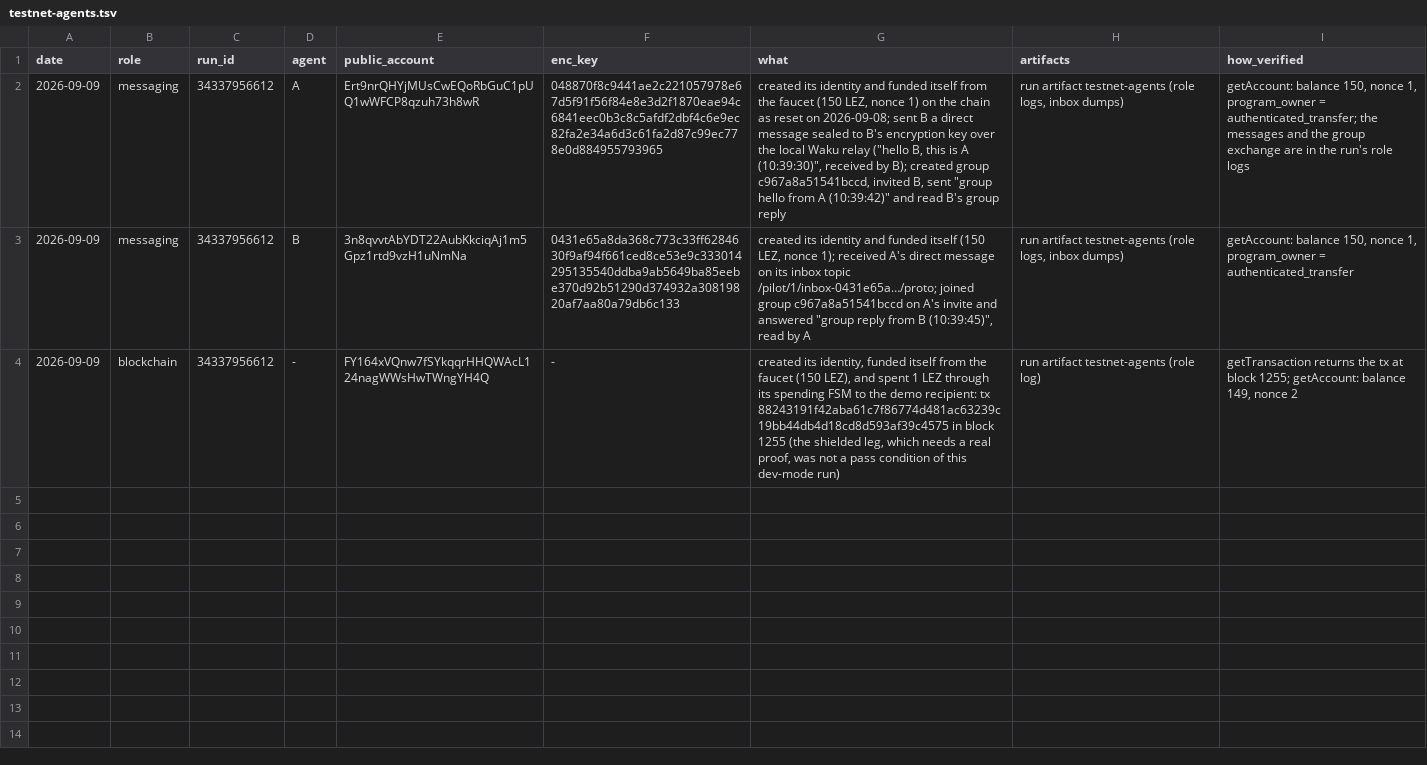
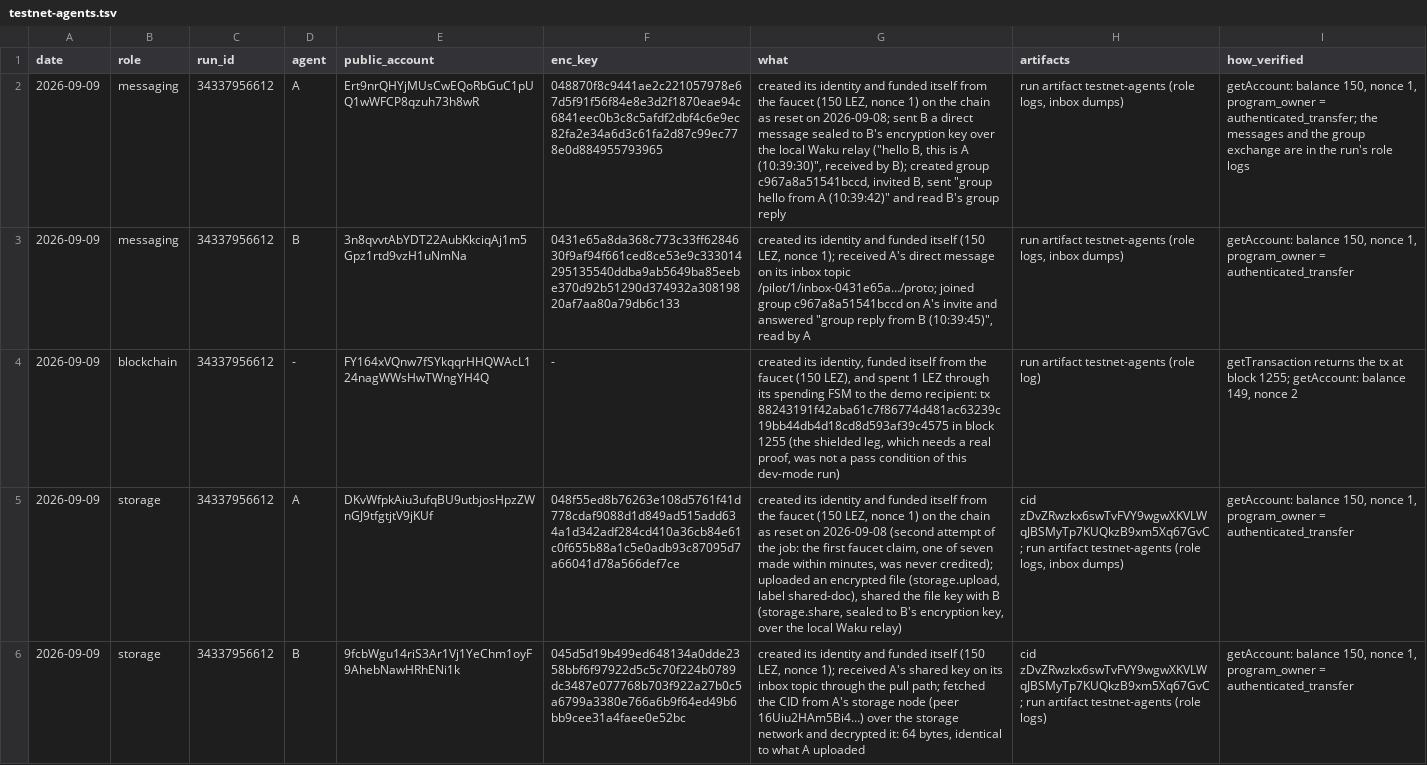
Before and after one commit to johnniedom/logos-pilot, a TSV file: evidence/testnet-agents.tsv, drawn as a sheet; the diff names each change by its address in the sheet, - before the commit and + after, or states it on an @@ line.

Commit message:
docs(evidence): storage agents re-landed on the reset chain (run 34337956612, second attempt of the job: A DKvW… uploaded and shared, B 9fcb… fetched the CID and decrypted it)

```diff
--- a/evidence/testnet-agents.tsv
+++ b/evidence/testnet-agents.tsv
+row 5: 2026-09-09 | storage | 34337956612 | A | DKvWfpkAiu3ufqBU9utbjosHpzZWnGJ9tfgtjtV9jKUf | 048f55ed8b76263e108d5761f41d778cdaf9088d1d849ad515add634a1d342adf284cd410a36cb84e61c0f655b88a1c5e0adb93c87095d7a66041d78a566def7ce | created its identity and funded itself from the faucet (150 LEZ, nonce 1) on the chain as reset on 2026-09-08 (second attempt of the job: the first faucet claim, one of seven made within minutes, was never credited); uploaded an encrypted file (storage.upload, label shared-doc), shared the file key with B (storage.share, sealed to B's encryption key, over the local Waku relay) | cid zDvZRwzkx6swTvFVY9wgwXKVLWqJBSMyTp7KUQkzB9xm5Xq67GvC; run artifact testnet-agents (role logs, inbox dumps) | getAccount: balance 150, nonce 1, program_owner = authenticated_transfer
+row 6: 2026-09-09 | storage | 34337956612 | B | 9fcbWgu14riS3Ar1Vj1YeChm1oyF9AhebNawHRhENi1k | 045d5d19b499ed648134a0dde2358bbf6f97922d5c5c70f224b0789dc3487e077768b703f922a27b0c5a6799a3380e766a6b9f64ed49b6bb9cee31a4faee0e52bc | created its identity and funded itself (150 LEZ, nonce 1); received A's shared key on its inbox topic through the pull path; fetched the CID from A's storage node (peer 16Uiu2HAm5Bi4…) over the storage network and decrypted it: 64 bytes, identical to what A uploaded | cid zDvZRwzkx6swTvFVY9wgwXKVLWqJBSMyTp7KUQkzB9xm5Xq67GvC; run artifact testnet-agents (role logs) | getAccount: balance 150, nonce 1, program_owner = authenticated_transfer
```
